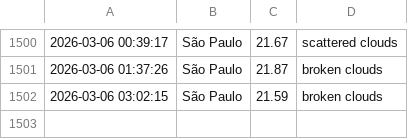
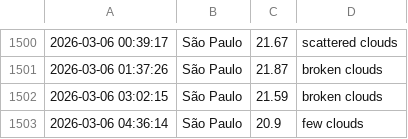
Before and after one commit to drikusroor/weather-archive, a CSV file: archive/Sao Paulo_2026.csv, drawn as a sheet; only a part is shown, gaps mark what is left out; the diff names each change by its address in the sheet, - before the commit and + after, or states it on an @@ line.

```diff
--- a/archive/Sao Paulo_2026.csv
+++ b/archive/Sao Paulo_2026.csv
+row 1503: 2026-03-06 04:36:14 | São Paulo | 20.9 | few clouds
```
Also changed, not shown: archive/Utrecht_2026.csv, archive/Veenendaal_2026.csv, 1 other file.
